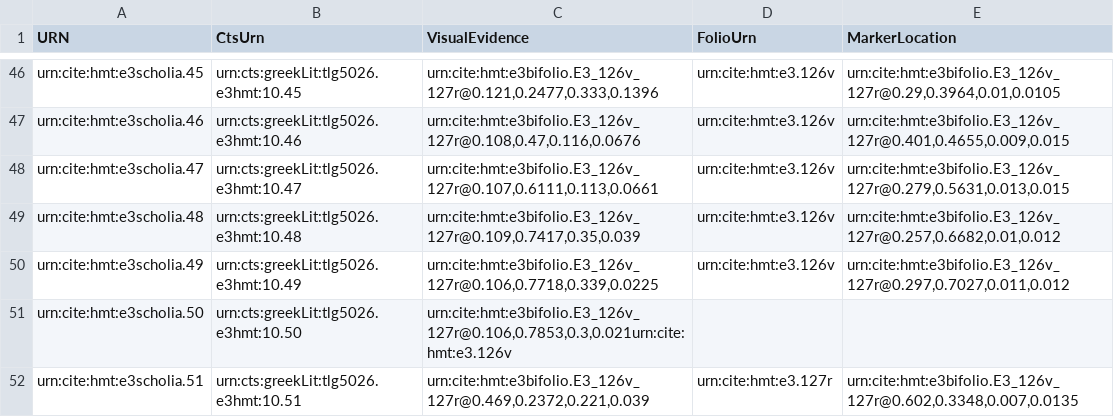
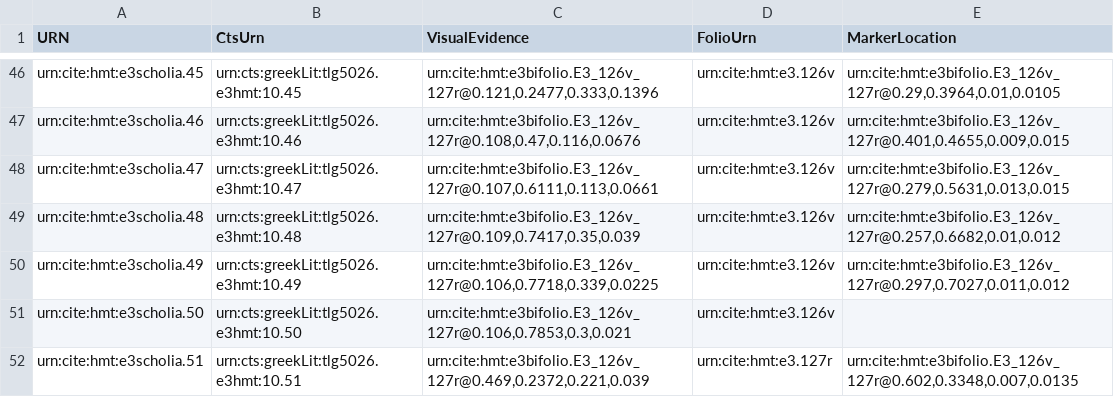
Before and after one commit to HCMID/hmt-iliad10, a CSV file: collections/u-1-1-scholia.csv, drawn as a sheet; only a part is shown, gaps mark what is left out.

Commit message:
Update u-1-1-scholia.csv

```diff
--- a/collections/u-1-1-scholia.csv
+++ b/collections/u-1-1-scholia.csv
@@ -50,3 +50,3 @@ urn:cite:hmt:e3scholia.48,urn:cts:greekLit:tlg5026.e3hmt:10.48,"urn:cite:hmt:e3b
 urn:cite:hmt:e3scholia.49,urn:cts:greekLit:tlg5026.e3hmt:10.49,"urn:cite:hmt:e3bifolio.E3_126v_127r@0.106,0.7718,0.339,0.0225",urn:cite:hmt:e3.126v,"urn:cite:hmt:e3bifolio.E3_126v_127r@0.297,0.7027,0.011,0.012"
-urn:cite:hmt:e3scholia.50,urn:cts:greekLit:tlg5026.e3hmt:10.50,"urn:cite:hmt:e3bifolio.E3_126v_127r@0.106,0.7853,0.3,0.021"urn:cite:hmt:e3.126v,""
+urn:cite:hmt:e3scholia.50,urn:cts:greekLit:tlg5026.e3hmt:10.50,"urn:cite:hmt:e3bifolio.E3_126v_127r@0.106,0.7853,0.3,0.021",urn:cite:hmt:e3.126v,""
 urn:cite:hmt:e3scholia.51,urn:cts:greekLit:tlg5026.e3hmt:10.51,"urn:cite:hmt:e3bifolio.E3_126v_127r@0.469,0.2372,0.221,0.039",urn:cite:hmt:e3.127r,"urn:cite:hmt:e3bifolio.E3_126v_127r@0.602,0.3348,0.007,0.0135"
```
